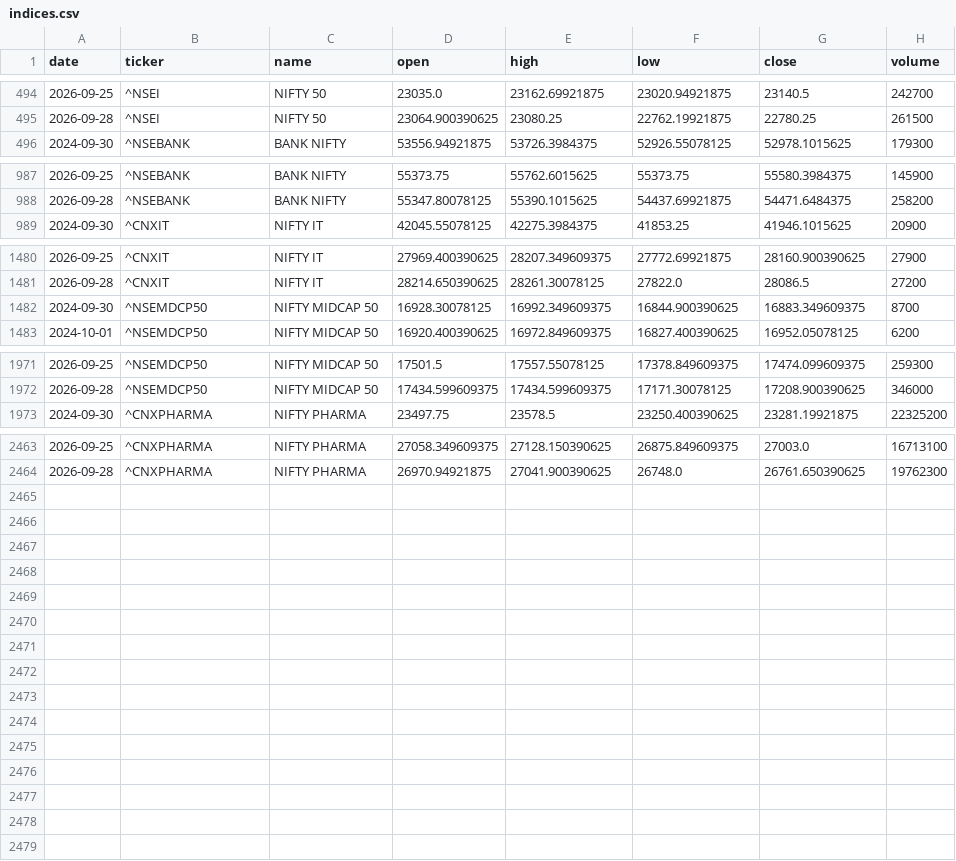
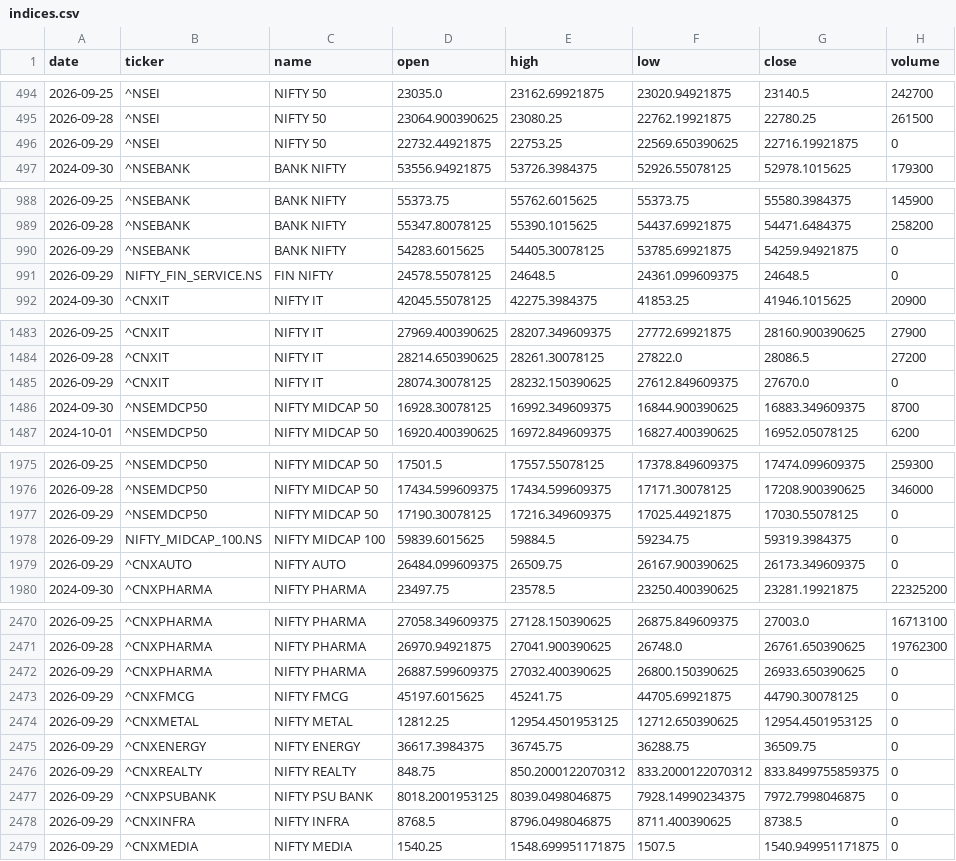
Before and after one commit to aryachirag02/swing-desk, a CSV file: data/indices.csv, drawn as a sheet; only a part is shown, gaps mark what is left out.

```diff
--- a/data/indices.csv
+++ b/data/indices.csv
@@ -495,2 +495,3 @@ date,ticker,name,open,high,low,close,volume
 2026-09-28,^NSEI,NIFTY 50,23064.900390625,23080.25,22762.19921875,22780.25,261500
+2026-09-29,^NSEI,NIFTY 50,22732.44921875,22753.25,22569.650390625,22716.19921875,0
 2024-09-30,^NSEBANK,BANK NIFTY,53556.94921875,53726.3984375,52926.55078125,52978.1015625,179300
@@ -988,2 +989,4 @@ date,ticker,name,open,high,low,close,volume
 2026-09-28,^NSEBANK,BANK NIFTY,55347.80078125,55390.1015625,54437.69921875,54471.6484375,258200
+2026-09-29,^NSEBANK,BANK NIFTY,54283.6015625,54405.30078125,53785.69921875,54259.94921875,0
+2026-09-29,NIFTY_FIN_SERVICE.NS,FIN NIFTY,24578.55078125,24648.5,24361.099609375,24648.5,0
 2024-09-30,^CNXIT,NIFTY IT,42045.55078125,42275.3984375,41853.25,41946.1015625,20900
@@ -1481,2 +1484,3 @@ date,ticker,name,open,high,low,close,volume
 2026-09-28,^CNXIT,NIFTY IT,28214.650390625,28261.30078125,27822.0,28086.5,27200
+2026-09-29,^CNXIT,NIFTY IT,28074.30078125,28232.150390625,27612.849609375,27670.0,0
 2024-09-30,^NSEMDCP50,NIFTY MIDCAP 50,16928.30078125,16992.349609375,16844.900390625,16883.349609375,8700
@@ -1972,2 +1976,5 @@ date,ticker,name,open,high,low,close,volume
 2026-09-28,^NSEMDCP50,NIFTY MIDCAP 50,17434.599609375,17434.599609375,17171.30078125,17208.900390625,346000
+2026-09-29,^NSEMDCP50,NIFTY MIDCAP 50,17190.30078125,17216.349609375,17025.44921875,17030.55078125,0
+2026-09-29,NIFTY_MIDCAP_100.NS,NIFTY MIDCAP 100,59839.6015625,59884.5,59234.75,59319.3984375,0
+2026-09-29,^CNXAUTO,NIFTY AUTO,26484.099609375,26509.75,26167.900390625,26173.349609375,0
 2024-09-30,^CNXPHARMA,NIFTY PHARMA,23497.75,23578.5,23250.400390625,23281.19921875,22325200
@@ -2464 +2471,9 @@ date,ticker,name,open,high,low,close,volume
 2026-09-28,^CNXPHARMA,NIFTY PHARMA,26970.94921875,27041.900390625,26748.0,26761.650390625,19762300
+2026-09-29,^CNXPHARMA,NIFTY PHARMA,26887.599609375,27032.400390625,26800.150390625,26933.650390625,0
+2026-09-29,^CNXFMCG,NIFTY FMCG,45197.6015625,45241.75,44705.69921875,44790.30078125,0
+2026-09-29,^CNXMETAL,NIFTY METAL,12812.25,12954.4501953125,12712.650390625,12954.4501953125,0
+2026-09-29,^CNXENERGY,NIFTY ENERGY,36617.3984375,36745.75,36288.75,36509.75,0
+2026-09-29,^CNXREALTY,NIFTY REALTY,848.75,850.2000122070312,833.2000122070312,833.8499755859375,0
+2026-09-29,^CNXPSUBANK,NIFTY PSU BANK,8018.2001953125,8039.0498046875,7928.14990234375,7972.7998046875,0
+2026-09-29,^CNXINFRA,NIFTY INFRA,8768.5,8796.0498046875,8711.400390625,8738.5,0
+2026-09-29,^CNXMEDIA,NIFTY MEDIA,1540.25,1548.699951171875,1507.5,1540.949951171875,0
```
Also changed, not shown: data/flows.csv, 5 other files.
